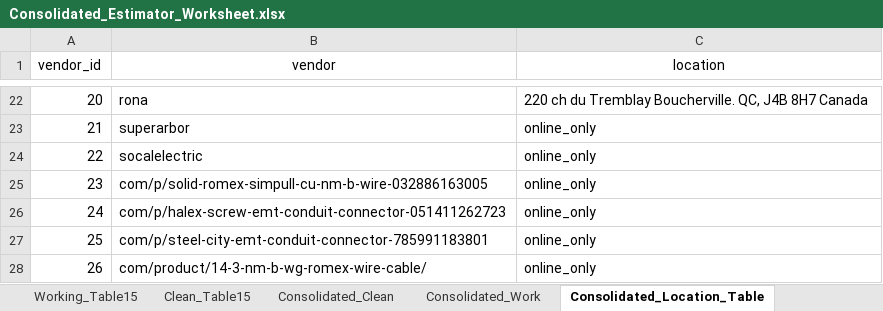
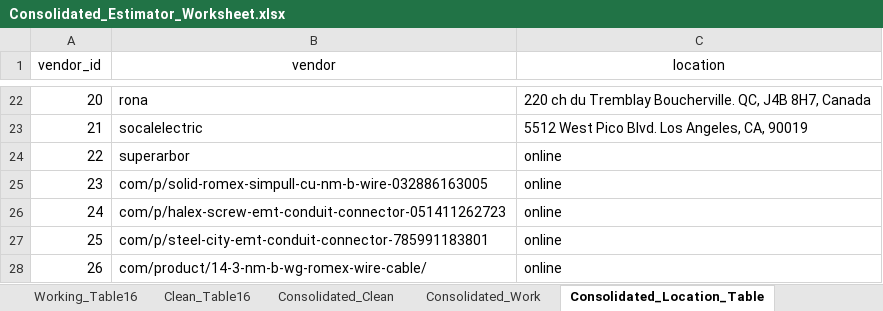
Before and after one commit to thegreatkeej/Estimator_Project, an Excel workbook: Consolidated_Estimator_Worksheet.xlsx, sheet Consolidated_Location_Table, drawn as a sheet; only a part is shown, gaps mark what is left out; values as stored, in another font and other column widths than the file's, no borders; the diff covers the shown part only; the diff names each change by its address in the sheet, - before the commit and + after, or states it on an @@ line.

```diff
--- a/Consolidated_Estimator_Worksheet.xlsx (sheet Consolidated_Location_Table)
+++ b/Consolidated_Estimator_Worksheet.xlsx (sheet Consolidated_Location_Table)
+sheet tab: Working_Table16
+sheet tab: Clean_Table16
-C22 (location): …QC, J4B 8H7 Canada
+C22 (location): …QC, J4B 8H7, Canada
-B23 (vendor): superarbor
+B23 (vendor): socalelectric
-C23 (location): online_only
+C23 (location): 5512 West Pico Blvd. Los Angeles, CA, 90019
-B24 (vendor): socalelectric
+B24 (vendor): superarbor
-C24:C28 (location): online_only
+C24:C28 (location): online
```
Also changed, not shown: 32 edited cells elsewhere in this sheet, sheet Consolidated_Clean, sheet Consolidated_Work, other sheet tabs, formulas that keep their value, Estimator_Worksheet-1.xlsx, 31 other files.
